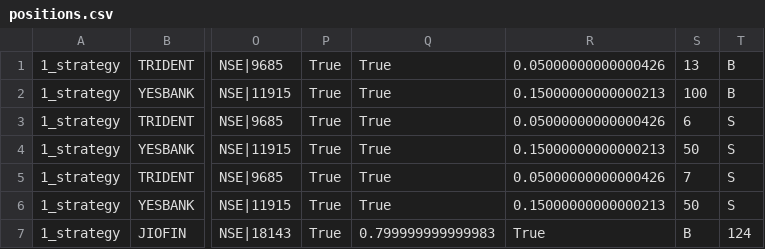
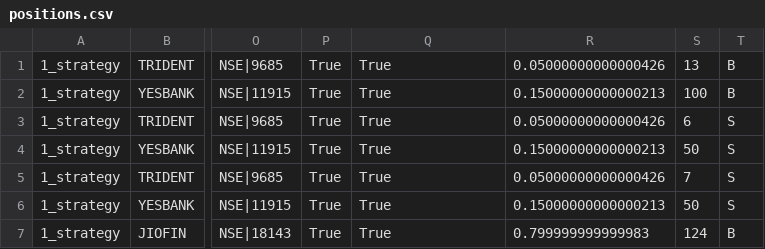
Before and after one commit to pannet1/halo-hash, a CSV file: halo_hash/strategies/positions.csv, drawn as a sheet; only a part is shown, gaps mark what is left out; the diff names each change by its address in the sheet, - before the commit and + after, or states it on an @@ line.

```diff
--- a/halo_hash/strategies/positions.csv
+++ b/halo_hash/strategies/positions.csv
-Q7: 0.799999999999983
+Q7: True
-R7: True
+R7: 0.799999999999983
-S7: B
+S7: 124
-T7: 124
+T7: B
```
Also changed, not shown: 1 other file.
